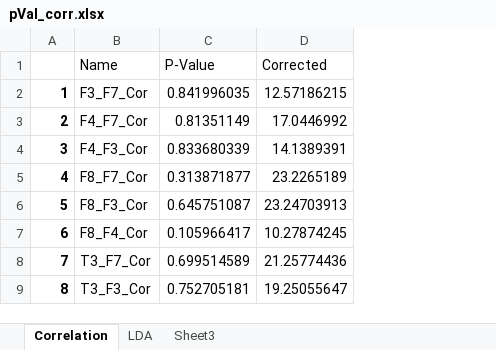
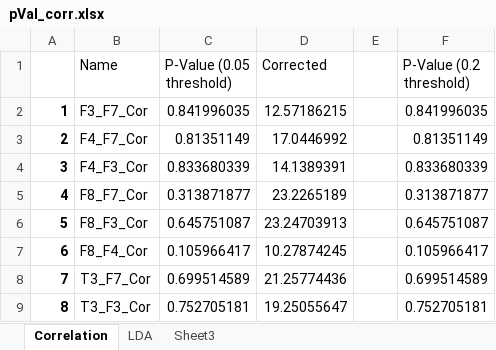
Before and after one commit to MRWilliamsGit/SchizophreniaEEG, an Excel workbook: pVal_corr.xlsx, sheet Correlation, drawn as a sheet; only a part is shown; values as stored, in another font and other column widths than the file's, no borders; conditional formats not drawn; the diff names each change by its address in the sheet, - before the commit and + after, or states it on an @@ line.

Commit message:
testing excel

```diff
--- a/pVal_corr.xlsx (sheet Correlation)
+++ b/pVal_corr.xlsx (sheet Correlation)
+column E, empty
+column F (P-Value (0.2 threshold)), rows 2-9: 0.841996035 | 0.81351149 | 0.833680339 | 0.313871877 | 0.645751087 | 0.105966417 | 0.699514589 | 0.752705181
-C1: P-Value
+C1: P-Value (0.05 threshold)
```
Also changed, not shown: sheet LDA.
